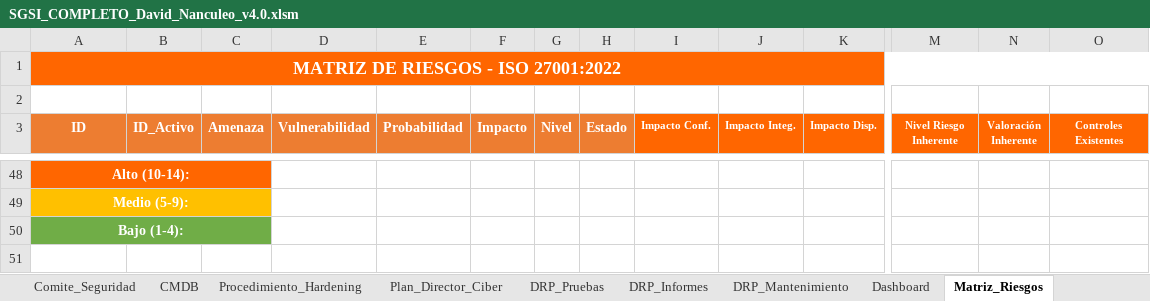
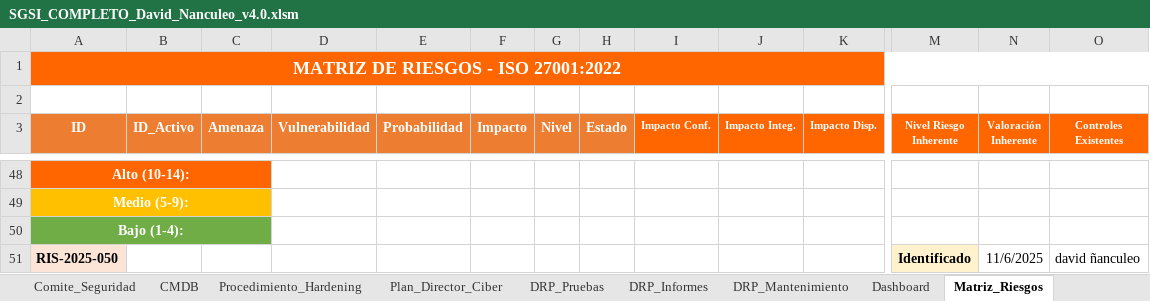
Before and after one commit to david-tkd203/ciberseguridad_auditoria, an Excel workbook: SGSI_COMPLETO_David_Nanculeo_v4.0.xlsm, sheet Matriz_Riesgos, drawn as a sheet; only a part is shown, gaps mark what is left out; values as stored, in another font and other column widths than the file's, no borders; rows hold the shown columns only; the diff names each change by its address in the sheet, - before the commit and + after, or states it on an @@ line.

```diff
--- a/SGSI_COMPLETO_David_Nanculeo_v4.0.xlsm (sheet Matriz_Riesgos)
+++ b/SGSI_COMPLETO_David_Nanculeo_v4.0.xlsm (sheet Matriz_Riesgos)
+row 51: RIS-2025-050 |  |  |  |  |  |  |  |  |  |  | Identificado | 11/6/2025 | david ñanculeo
```
Also changed, not shown: sheet Log_Acciones, sheet Activos, sheet Dashboard, sheet Plan_Tratamiento, sheet Panel_Control, charts or pictures, 4 other files.
